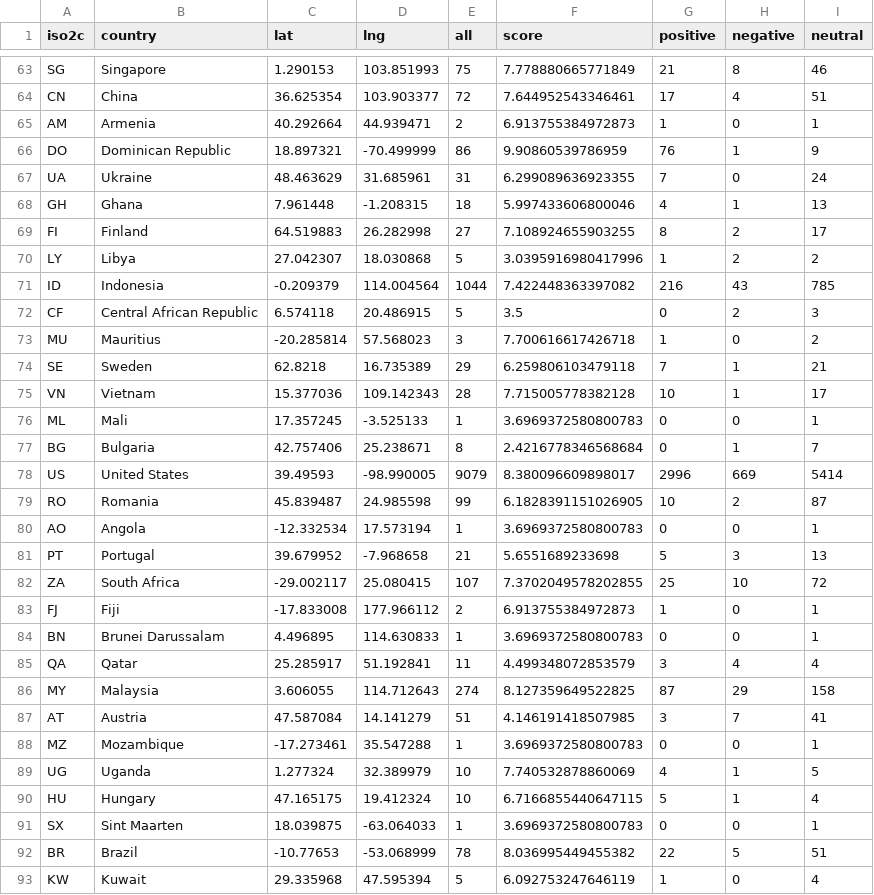
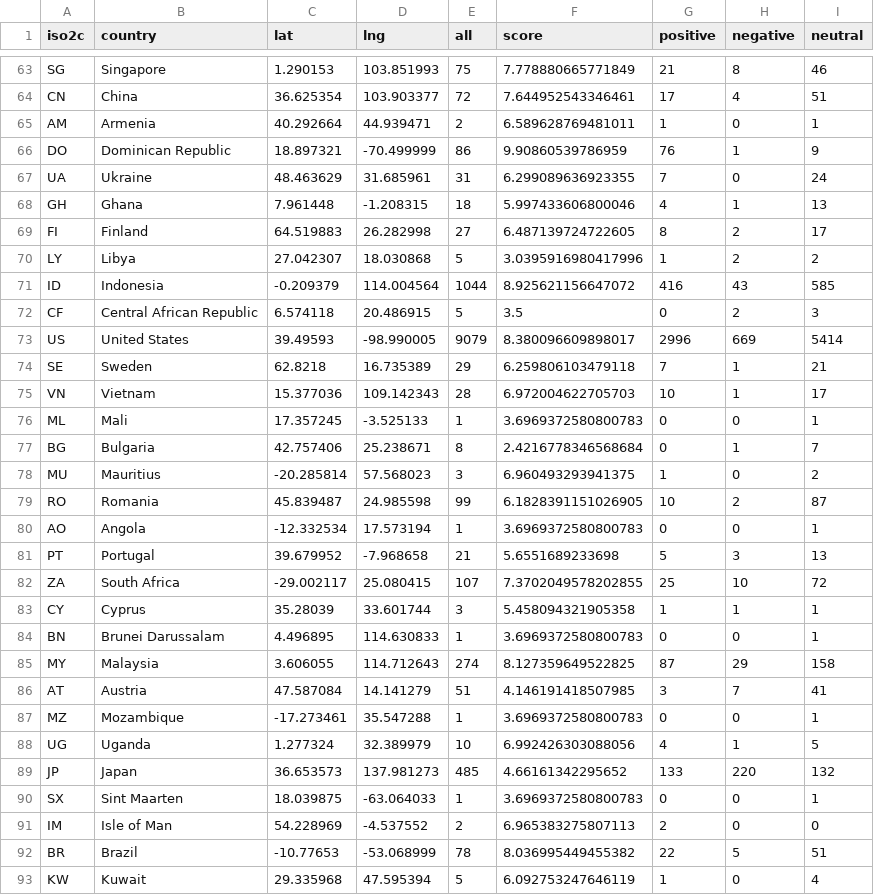
Before and after one commit to sunnykrGupta/Glob-Analytics, a CSV file: Visualization/csv/geo_tourism.csv, drawn as a sheet; only a part is shown, gaps mark what is left out; the diff covers the shown part only.

```diff
--- a/Visualization/csv/geo_tourism.csv
+++ b/Visualization/csv/geo_tourism.csv
@@ -64,3 +64,3 @@ SG,Singapore,1.290153,103.851993,75,7.778880665771849,21,8,46
 CN,China,36.625354,103.903377,72,7.644952543346461,17,4,51
-AM,Armenia,40.292664,44.939471,2,6.913755384972873,1,0,1
+AM,Armenia,40.292664,44.939471,2,6.589628769481011,1,0,1
 DO,Dominican Republic,18.897321,-70.499999,86,9.90860539786959,76,1,9
@@ -68,12 +68,12 @@ UA,Ukraine,48.463629,31.685961,31,6.299089636923355,7,0,24
 GH,Ghana,7.961448,-1.208315,18,5.997433606800046,4,1,13
-FI,Finland,64.519883,26.282998,27,7.108924655903255,8,2,17
+FI,Finland,64.519883,26.282998,27,6.487139724722605,8,2,17
 LY,Libya,27.042307,18.030868,5,3.0395916980417996,1,2,2
-ID,Indonesia,-0.209379,114.004564,1044,7.422448363397082,216,43,785
+ID,Indonesia,-0.209379,114.004564,1044,8.925621156647072,416,43,585
 CF,Central African Republic,6.574118,20.486915,5,3.5,0,2,3
-MU,Mauritius,-20.285814,57.568023,3,7.700616617426718,1,0,2
+US,United States,39.49593,-98.990005,9079,8.380096609898017,2996,669,5414
 SE,Sweden,62.8218,16.735389,29,6.259806103479118,7,1,21
-VN,Vietnam,15.377036,109.142343,28,7.715005778382128,10,1,17
+VN,Vietnam,15.377036,109.142343,28,6.972004622705703,10,1,17
 ML,Mali,17.357245,-3.525133,1,3.6969372580800783,0,0,1
 BG,Bulgaria,42.757406,25.238671,8,2.4216778346568684,0,1,7
-US,United States,39.49593,-98.990005,9079,8.380096609898017,2996,669,5414
+MU,Mauritius,-20.285814,57.568023,3,6.960493293941375,1,0,2
 RO,Romania,45.839487,24.985598,99,6.1828391151026905,10,2,87
@@ -82,5 +82,4 @@ PT,Portugal,39.679952,-7.968658,21,5.6551689233698,5,3,13
 ZA,South Africa,-29.002117,25.080415,107,7.3702049578202855,25,10,72
-FJ,Fiji,-17.833008,177.966112,2,6.913755384972873,1,0,1
+CY,Cyprus,35.28039,33.601744,3,5.458094321905358,1,1,1
 BN,Brunei Darussalam,4.496895,114.630833,1,3.6969372580800783,0,0,1
-QA,Qatar,25.285917,51.192841,11,4.499348072853579,3,4,4
 MY,Malaysia,3.606055,114.712643,274,8.127359649522825,87,29,158
@@ -88,5 +87,6 @@ AT,Austria,47.587084,14.141279,51,4.146191418507985,3,7,41
 MZ,Mozambique,-17.273461,35.547288,1,3.6969372580800783,0,0,1
-UG,Uganda,1.277324,32.389979,10,7.740532878860069,4,1,5
-HU,Hungary,47.165175,19.412324,10,6.7166855440647115,5,1,4
+UG,Uganda,1.277324,32.389979,10,6.992426303088056,4,1,5
+JP,Japan,36.653573,137.981273,485,4.66161342295652,133,220,132
 SX,Sint Maarten,18.039875,-63.064033,1,3.6969372580800783,0,0,1
+IM,Isle of Man,54.228969,-4.537552,2,6.965383275807113,2,0,0
 BR,Brazil,-10.77653,-53.068999,78,8.036995449455382,22,5,51
```
Also changed, not shown: 4 added rows, 3 removed rows, 16 moved rows and 53 edited cells elsewhere in this file, Visualization/csv/geo_economy.csv, Visualization/csv/top15_economy.csv, 10 other files.
